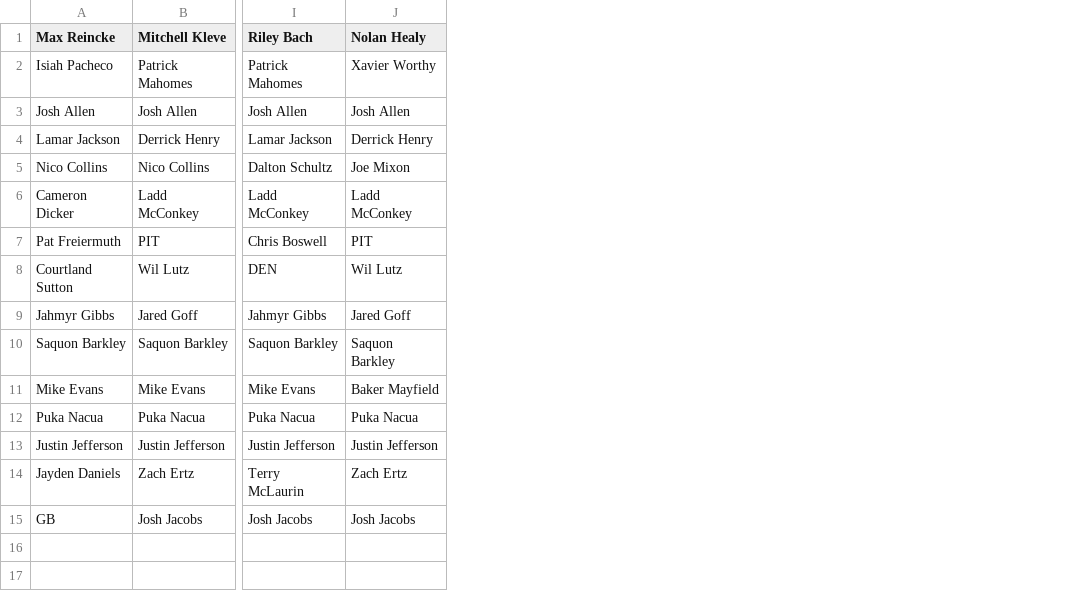
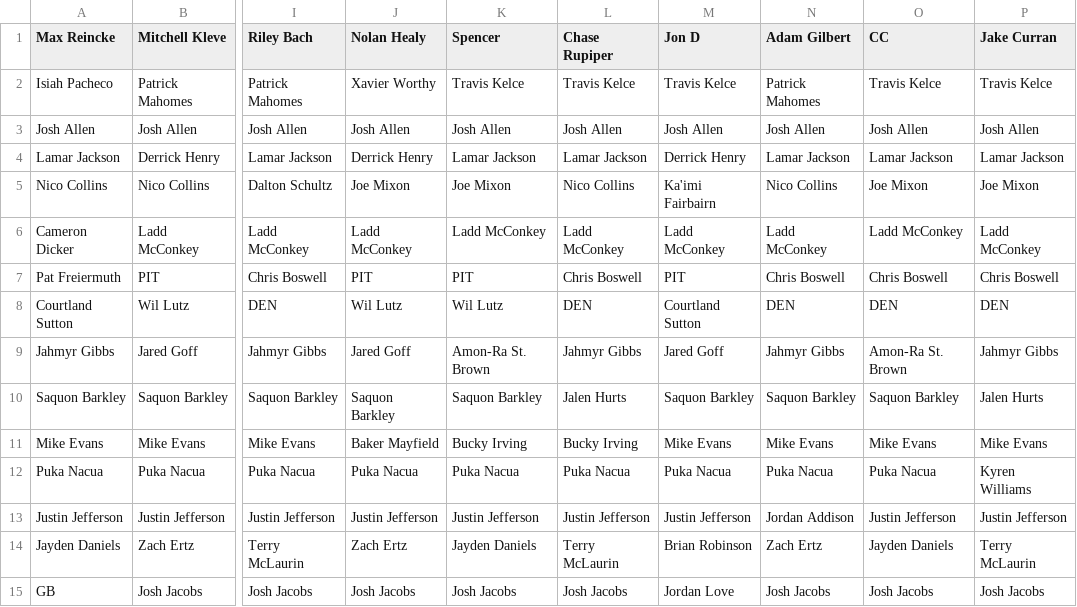
Before and after one commit to josteffes/fantasyplayoffs, a CSV file: Book3.csv, drawn as a sheet; only a part is shown, gaps mark what is left out; the diff names each change by its address in the sheet, - before the commit and + after, or states it on an @@ line.

Commit message:
Add files via upload

```diff
--- a/Book3.csv
+++ b/Book3.csv
+column K (Spencer), rows 2-15: Travis Kelce | Josh Allen | Lamar Jackson | Joe Mixon | Ladd McConkey | PIT | Wil Lutz | Amon-Ra St. Brown | Saquon Barkley | Bucky Irving | Puka Nacua | Justin Jefferson | Jayden Daniels | Josh Jacobs
+column L (Chase Rupiper), rows 2-15: Travis Kelce | Josh Allen | Lamar Jackson | Nico Collins | Ladd McConkey | Chris Boswell | DEN | Jahmyr Gibbs | Jalen Hurts | Bucky Irving | Puka Nacua | Justin Jefferson | Terry McLaurin | Josh Jacobs
+column M (Jon D), rows 2-15: Travis Kelce | Josh Allen | Derrick Henry | Ka'imi Fairbairn | Ladd McConkey | PIT | Courtland Sutton | Jared Goff | Saquon Barkley | Mike Evans | Puka Nacua | Justin Jefferson | Brian Robinson | Jordan Love
+column N (Adam Gilbert), rows 2-15: Patrick Mahomes | Josh Allen | Lamar Jackson | Nico Collins | Ladd McConkey | Chris Boswell | DEN | Jahmyr Gibbs | Saquon Barkley | Mike Evans | Puka Nacua | Jordan Addison | Zach Ertz | Josh Jacobs
+column O (CC), rows 2-15: Travis Kelce | Josh Allen | Lamar Jackson | Joe Mixon | Ladd McConkey | Chris Boswell | DEN | Amon-Ra St. Brown | Saquon Barkley | Mike Evans | Puka Nacua | Justin Jefferson | Jayden Daniels | Josh Jacobs
+column P (Jake Curran), rows 2-15: Travis Kelce | Josh Allen | Lamar Jackson | Joe Mixon | Ladd McConkey | Chris Boswell | DEN | Jahmyr Gibbs | Jalen Hurts | Mike Evans | Kyren Williams | Justin Jefferson | Terry McLaurin | Josh Jacobs
```
